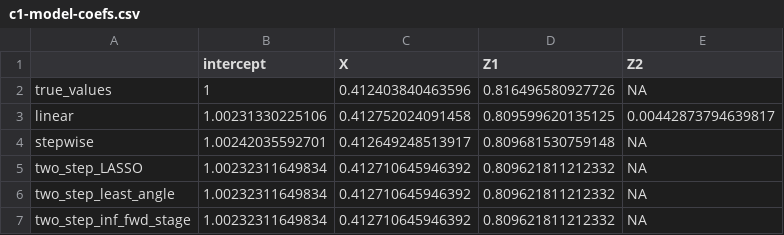
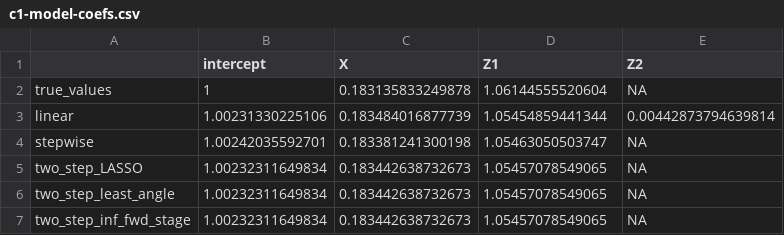
Before and after one commit to RaspberryEmma/OLD-Confounder-Handling-Sim-Study, a CSV file: data/c1-model-coefs.csv, drawn as a sheet.

```diff
--- a/data/c1-model-coefs.csv
+++ b/data/c1-model-coefs.csv
@@ -1,7 +1,7 @@
 "","intercept","X","Z1","Z2"
-"true_values",1,0.412403840463596,0.816496580927726,NA
-"linear",1.00231330225106,0.412752024091458,0.809599620135125,0.00442873794639817
-"stepwise",1.00242035592701,0.412649248513917,0.809681530759148,NA
-"two_step_LASSO",1.00232311649834,0.412710645946392,0.809621811212332,NA
-"two_step_least_angle",1.00232311649834,0.412710645946392,0.809621811212332,NA
-"two_step_inf_fwd_stage",1.00232311649834,0.412710645946392,0.809621811212332,NA
+"true_values",1,0.183135833249878,1.06144555520604,NA
+"linear",1.00231330225106,0.183484016877739,1.05454859441344,0.00442873794639814
+"stepwise",1.00242035592701,0.183381241300198,1.05463050503747,NA
+"two_step_LASSO",1.00232311649834,0.183442638732673,1.05457078549065,NA
+"two_step_least_angle",1.00232311649834,0.183442638732673,1.05457078549065,NA
+"two_step_inf_fwd_stage",1.00232311649834,0.183442638732673,1.05457078549065,NA
```
Also changed, not shown: data/c1-dataset.csv, data/c1-results-table.csv, 17 other files.
